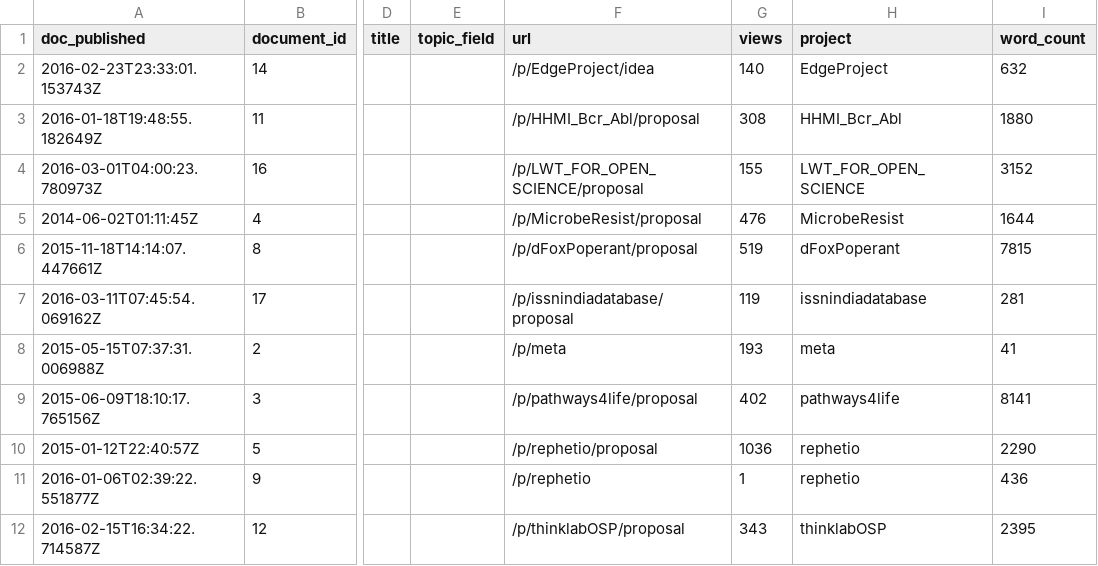
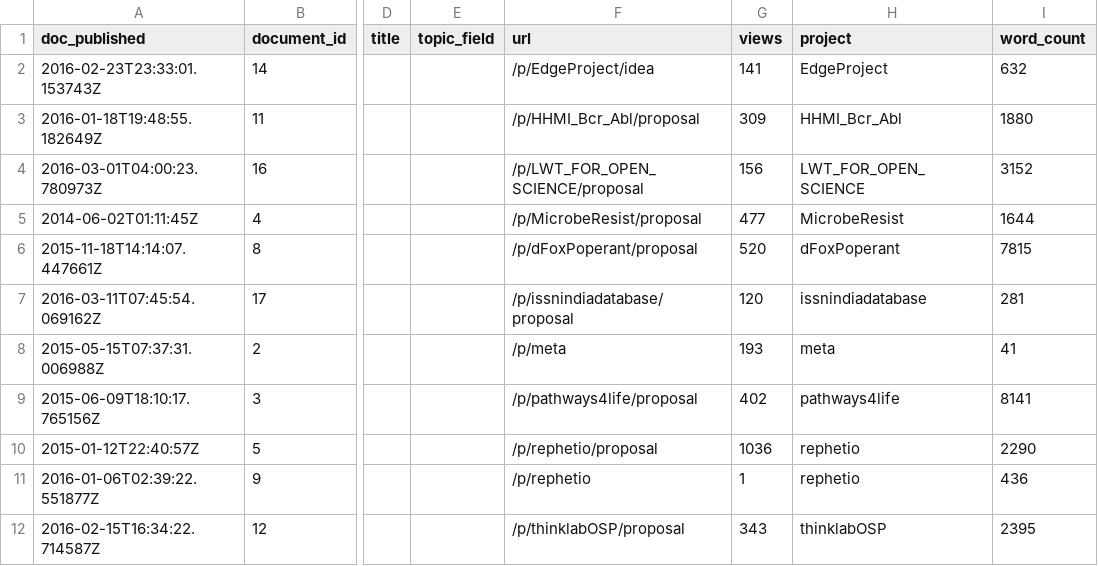
Before and after one commit to dhimmel/thinklytics, a TSV file: process/table/documents.tsv, drawn as a sheet; only a part is shown, gaps mark what is left out; the diff names each change by its address in the sheet, - before the commit and + after, or states it on an @@ line.

Commit message:
Auto-export all projects on 2016-10-29
Created by Travis CI build number 112 and job number 112.1.
https://travis-ci.org/dhimmel/thinklytics/builds/171676844
https://travis-ci.org/dhimmel/thinklytics/jobs/171676845

Committed on 2016-10-29T21:05:07+0000.

```diff
--- a/process/table/documents.tsv
+++ b/process/table/documents.tsv
-G2 (views): 140
+G2 (views): 141
-G3 (views): 308
+G3 (views): 309
-G4 (views): 155
+G4 (views): 156
-G5 (views): 476
+G5 (views): 477
-G6 (views): 519
+G6 (views): 520
-G7 (views): 119
+G7 (views): 120
```
Also changed, not shown: process/table/threads.tsv, 10 other files.
